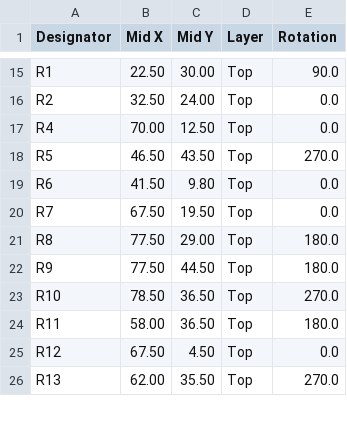
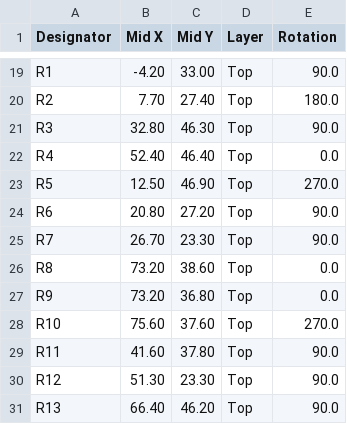
Before and after one commit to priimak/HaasoscopePro, a CSV file: input board/haasoscope_pro_preinput_board_top_cpl.csv, drawn as a sheet; only a part is shown, gaps mark what is left out; addresses are those after the commit; the diff covers the shown part only; the diff names each change by its address in the sheet, - before the commit and + after, or states it on an @@ line.

```diff
--- a/input board/haasoscope_pro_preinput_board_top_cpl.csv
+++ b/input board/haasoscope_pro_preinput_board_top_cpl.csv
-B19 (Mid X): 22.50
+B19 (Mid X): -4.20
-C19 (Mid Y): 30.00
+C19 (Mid Y): 33.00
-B20 (Mid X): 32.50
+B20 (Mid X): 7.70
-C20 (Mid Y): 24.00
+C20 (Mid Y): 27.40
-E20 (Rotation): 0.0
+E20 (Rotation): 180.0
+row 21: R3 | 32.80 | 46.30 | Top | 90.0
-B22 (Mid X): 70.00
+B22 (Mid X): 52.40
-C22 (Mid Y): 12.50
+C22 (Mid Y): 46.40
-B23 (Mid X): 46.50
+B23 (Mid X): 12.50
-C23 (Mid Y): 43.50
+C23 (Mid Y): 46.90
-B24 (Mid X): 41.50
+B24 (Mid X): 20.80
-C24 (Mid Y): 9.80
+C24 (Mid Y): 27.20
-E24:E25 (Rotation): 0.0
+E24:E25 (Rotation): 90.0
-B25 (Mid X): 67.50
+B25 (Mid X): 26.70
-C25 (Mid Y): 19.50
+C25 (Mid Y): 23.30
-B26:B27 (Mid X): 77.50
+B26:B27 (Mid X): 73.20
-C26 (Mid Y): 29.00
+C26 (Mid Y): 38.60
-E26:E27 (Rotation): 180.0
+E26:E27 (Rotation): 0.0
-C27 (Mid Y): 44.50
+C27 (Mid Y): 36.80
-B28 (Mid X): 78.50
+B28 (Mid X): 75.60
-C28 (Mid Y): 36.50
+C28 (Mid Y): 37.60
-B29 (Mid X): 58.00
+B29 (Mid X): 41.60
-C29 (Mid Y): 36.50
+C29 (Mid Y): 37.80
-E29 (Rotation): 180.0
+E29 (Rotation): 90.0
-B30 (Mid X): 67.50
+B30 (Mid X): 51.30
-C30 (Mid Y): 4.50
+C30 (Mid Y): 23.30
-E30 (Rotation): 0.0
+E30 (Rotation): 90.0
-B31 (Mid X): 62.00
+B31 (Mid X): 66.40
-C31 (Mid Y): 35.50
+C31 (Mid Y): 46.20
-E31 (Rotation): 270.0
+E31 (Rotation): 90.0
```
Also changed, not shown: 11 added rows, 1 removed row and 30 edited cells elsewhere in this file, input board/haasoscope_pro_preinput_board_top_bom.csv, 3 other files.
